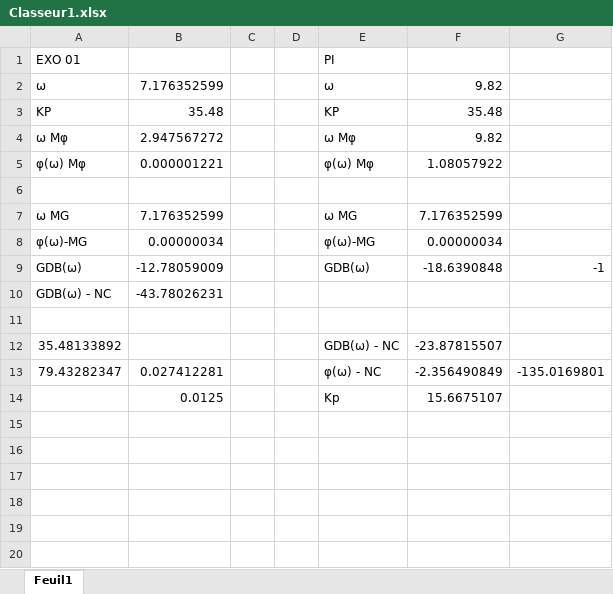
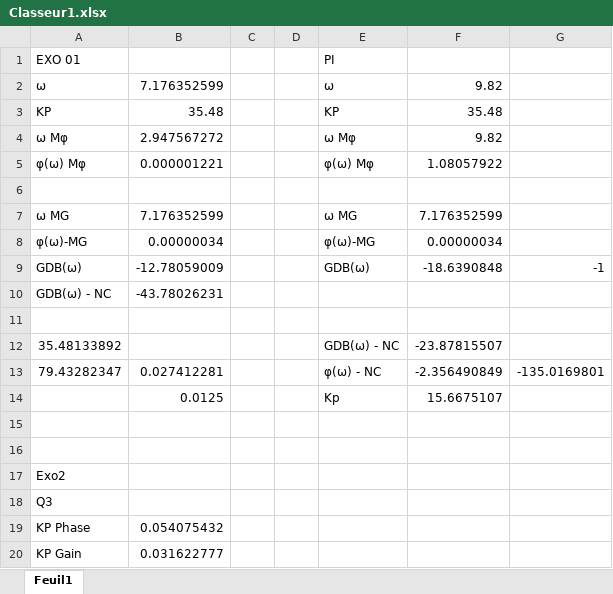
Before and after one commit to xpessoles/Cy_03_PSI_ConceptionCommande, an Excel workbook: Chapitre_01_Correction/Applications/images/Classeur1.xlsx, sheet Feuil1, drawn as a sheet; values as stored, in another font and other column widths than the file's, no borders; the diff names each change by its address in the sheet, - before the commit and + after, or states it on an @@ line.

Commit message:
Bis

```diff
--- a/Chapitre_01_Correction/Applications/images/Classeur1.xlsx (sheet Feuil1)
+++ b/Chapitre_01_Correction/Applications/images/Classeur1.xlsx (sheet Feuil1)
+row 15: (empty)
+row 16: (empty)
+row 17: Exo2
+row 18: Q3
+row 19: KP Phase | 0.054075432
+row 20: KP Gain | 0.031622777
```
